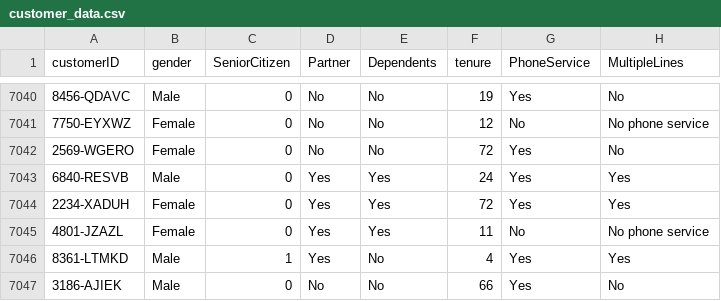
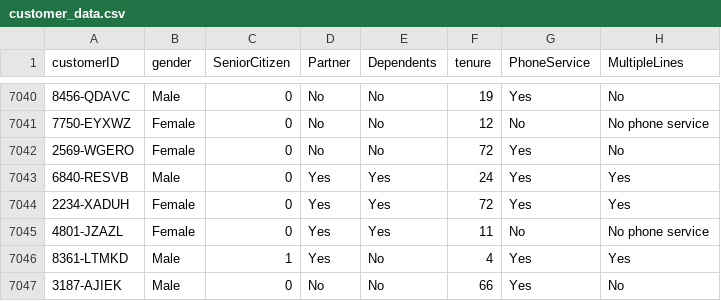
Before and after one commit to saahithi17/dmml, a CSV file: customer_data.csv, drawn as a sheet; only a part is shown, gaps mark what is left out; the diff names each change by its address in the sheet, - before the commit and + after, or states it on an @@ line.

Commit message:
Updated dataset v1.3 | Change: File modified

```diff
--- a/customer_data.csv
+++ b/customer_data.csv
-A7047 (customerID): 3186-AJIEK
+A7047 (customerID): 3187-AJIEK
```
